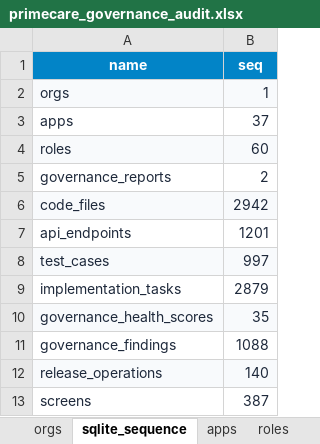
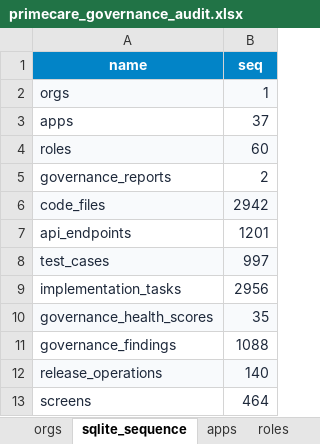
Before and after one commit to shaikhrais/primecare-platform, an Excel workbook: .agents/governance/primecare_governance_audit.xlsx, sheet sqlite_sequence, drawn as a sheet; values as stored, in another font and other column widths than the file's, no borders; the diff names each change by its address in the sheet, - before the commit and + after, or states it on an @@ line.

```diff
--- a/.agents/governance/primecare_governance_audit.xlsx (sheet sqlite_sequence)
+++ b/.agents/governance/primecare_governance_audit.xlsx (sheet sqlite_sequence)
-B9 (seq): 2879
+B9 (seq): 2956
-B13 (seq): 387
+B13 (seq): 464
```
Also changed, not shown: sheet screens, sheet implementation_tasks, artifacts/primecare_governance_registry.xlsx, 3 other files.
